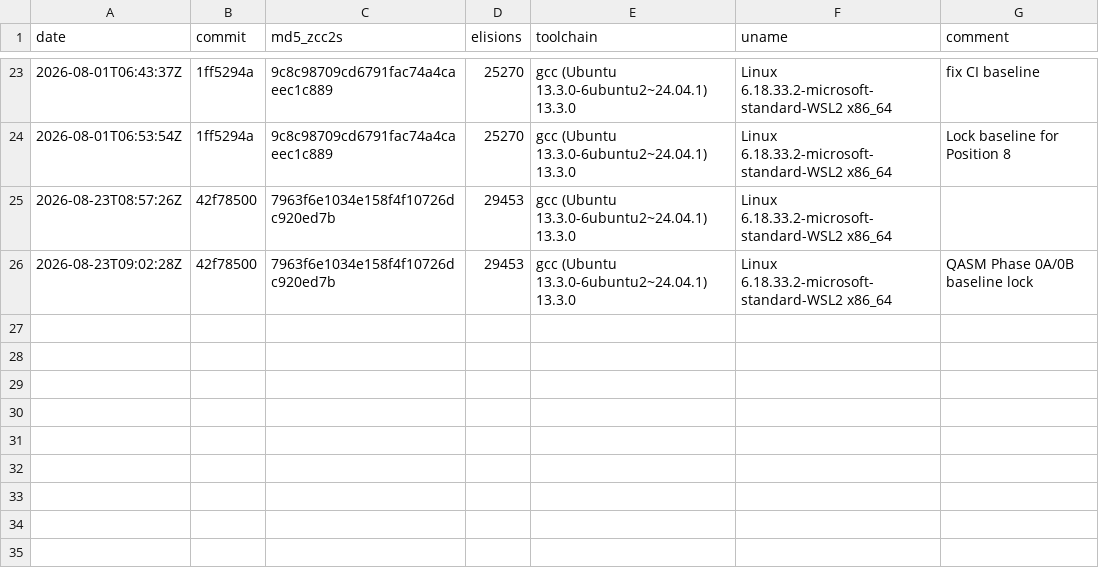
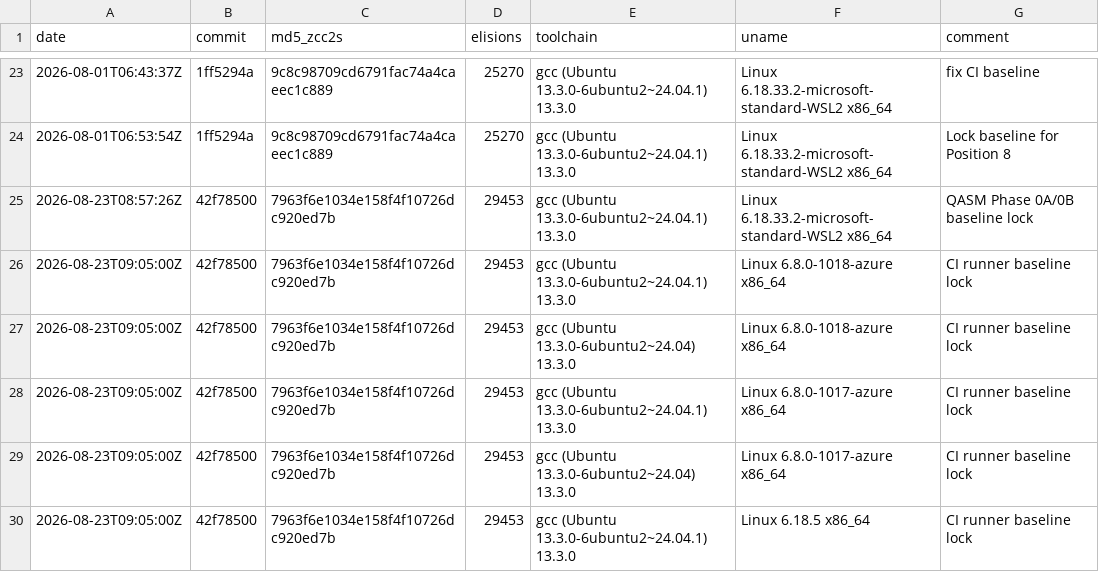
Before and after one commit to invariantzkaedi/zcc-bootstrap-compiler, a TSV file: BOOTSTRAP_BASELINES.tsv, drawn as a sheet; only a part is shown, gaps mark what is left out; the diff names each change by its address in the sheet, - before the commit and + after, or states it on an @@ line.

Commit message:
chore(ci): harden bootstrap hash ledger and evidence verification across CI runners

```diff
--- a/BOOTSTRAP_BASELINES.tsv
+++ b/BOOTSTRAP_BASELINES.tsv
-G25 (comment): (empty)
+G25 (comment): QASM Phase 0A/0B baseline lock
-A26 (date): 2026-08-23T09:02:28Z
+A26 (date): 2026-08-23T09:05:00Z
-F26 (uname): Linux 6.18.33.2-microsoft-standard-WSL2 x86_64
+F26 (uname): Linux 6.8.0-1018-azure x86_64
-G26 (comment): QASM Phase 0A/0B baseline lock
+G26 (comment): CI runner baseline lock
+row 27: 2026-08-23T09:05:00Z | 42f78500 | 7963f6e1034e158f4f10726dc920ed7b | 29453 | gcc (Ubuntu 13.3.0-6ubuntu2~24.04) 13.3.0 | Linux 6.8.0-1018-azure x86_64 | CI runner baseline lock
+row 28: 2026-08-23T09:05:00Z | 42f78500 | 7963f6e1034e158f4f10726dc920ed7b | 29453 | gcc (Ubuntu 13.3.0-6ubuntu2~24.04.1) 13.3.0 | Linux 6.8.0-1017-azure x86_64 | CI runner baseline lock
+row 29: 2026-08-23T09:05:00Z | 42f78500 | 7963f6e1034e158f4f10726dc920ed7b | 29453 | gcc (Ubuntu 13.3.0-6ubuntu2~24.04) 13.3.0 | Linux 6.8.0-1017-azure x86_64 | CI runner baseline lock
+row 30: 2026-08-23T09:05:00Z | 42f78500 | 7963f6e1034e158f4f10726dc920ed7b | 29453 | gcc (Ubuntu 13.3.0-6ubuntu2~24.04.1) 13.3.0 | Linux 6.18.5 x86_64 | CI runner baseline lock
```
Also changed, not shown: 3 other files.
